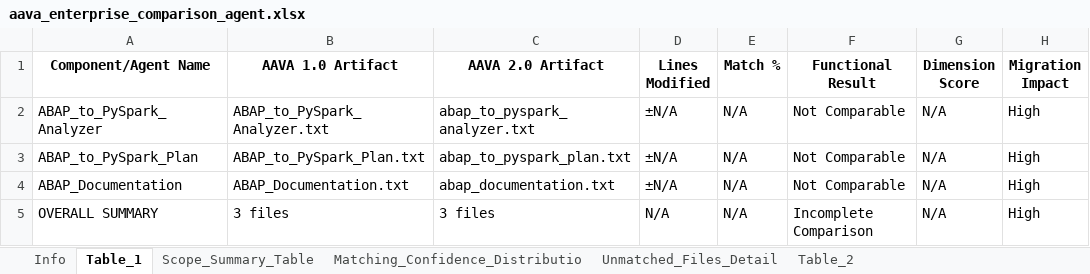
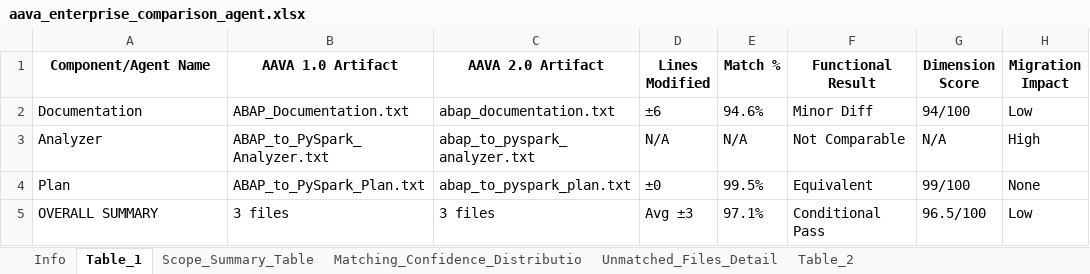
Before and after one commit to ELANSURIYAA/AAVA_Testing, an Excel workbook: ComparisonAgent_Output/ABAP To Pyspark Doc & Analyze_comparison/aava_enterprise_comparison_agent.xlsx, sheet Table_1, drawn as a sheet; values as stored, in another font and other column widths than the file's, no borders; removed rows and columns are numbered as before the commit, all else as after; the diff names each change by its address in the sheet, - before the commit and + after, or states it on an @@ line.

```diff
--- a/ComparisonAgent_Output/ABAP To Pyspark Doc & Analyze_comparison/aava_enterprise_comparison_agent.xlsx (sheet Table_1)
+++ b/ComparisonAgent_Output/ABAP To Pyspark Doc & Analyze_comparison/aava_enterprise_comparison_agent.xlsx (sheet Table_1)
+row 2: Documentation | ABAP_Documentation.txt | abap_documentation.txt | ±6 | 94.6% | Minor Diff | 94/100 | Low
-A3 (Component/Agent Name): ABAP_to_PySpark_Analyzer
+A3 (Component/Agent Name): Analyzer
-D3 (Lines Modified): ±N/A
+D3 (Lines Modified): N/A
-row 3: ABAP_to_PySpark_Plan | ABAP_to_PySpark_Plan.txt | abap_to_pyspark_plan.txt | ±N/A | N/A | Not Comparable | N/A | High
-row 4: ABAP_Documentation | ABAP_Documentation.txt | abap_documentation.txt | ±N/A | N/A | Not Comparable | N/A | High
+row 4: Plan | ABAP_to_PySpark_Plan.txt | abap_to_pyspark_plan.txt | ±0 | 99.5% | Equivalent | 99/100 | None
-D5 (Lines Modified): N/A
+D5 (Lines Modified): Avg ±3
-E5 (Match %): N/A
+E5 (Match %): 97.1%
-F5 (Functional Result): Incomplete Comparison
+F5 (Functional Result): Conditional Pass
-G5 (Dimension Score): N/A
+G5 (Dimension Score): 96.5/100
-H5 (Migration Impact): High
+H5 (Migration Impact): Low
```
Also changed, not shown: sheet Component_Documentation, sheet Table_3, sheet SECTION_4_DIMENSIONBASED_COMPAR, sheet SECTION_5_OVERALL_COMPARISON_RE, sheet Unmatched_Files_Detail, sheet Table_4, 4 more sheets, other sheet tabs.
